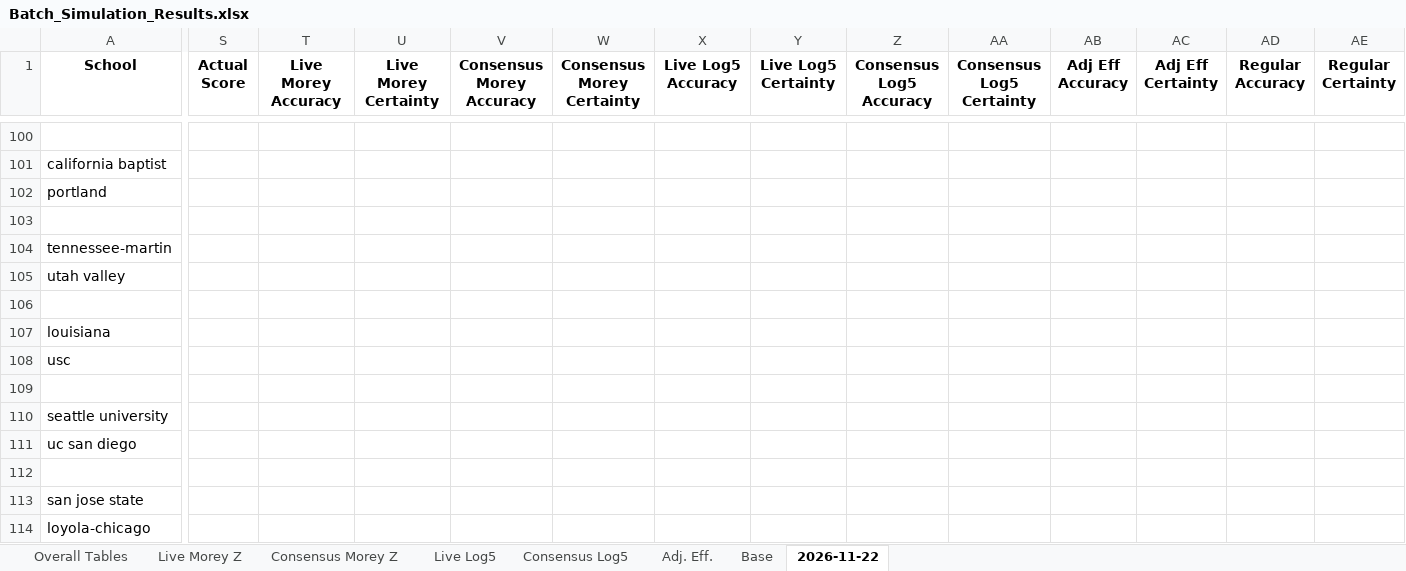
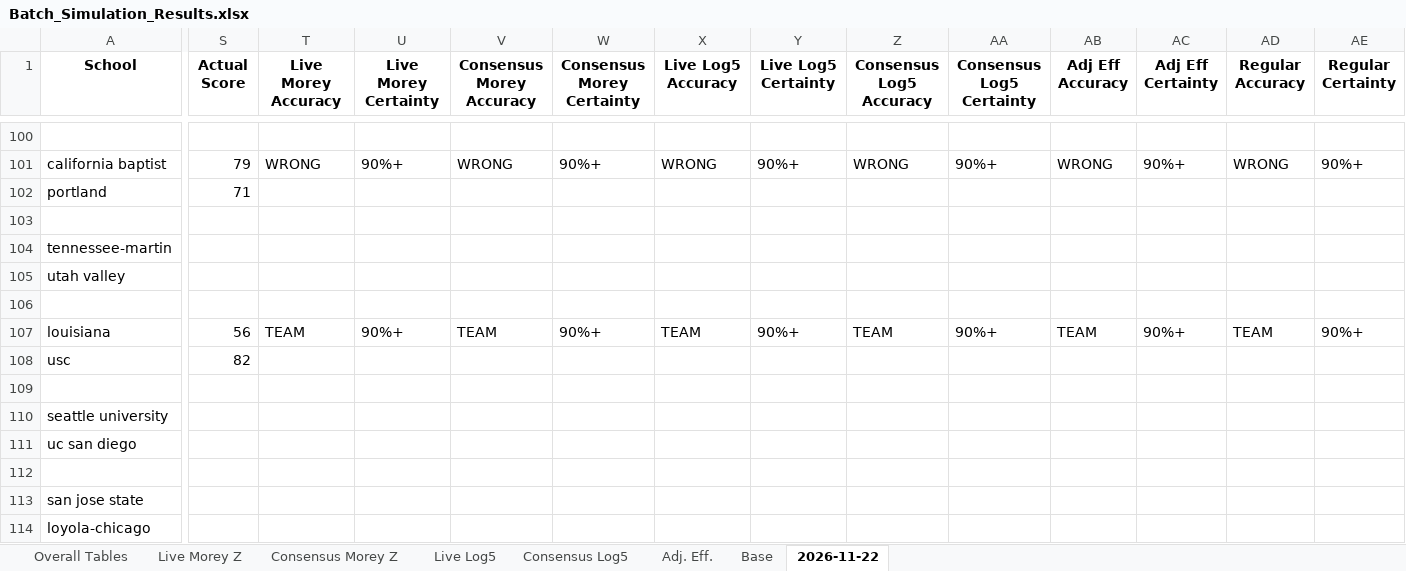
Before and after one commit to atg575/cbb-stats-sim.io, an Excel workbook: Batch_Simulation_Results.xlsx, sheet 2026-11-22, drawn as a sheet; only a part is shown, gaps mark what is left out; values as stored, in another font and other column widths than the file's, no borders; the diff covers the shown part only; the diff names each change by its address in the sheet, - before the commit and + after, or states it on an @@ line.

```diff
--- a/Batch_Simulation_Results.xlsx (sheet 2026-11-22)
+++ b/Batch_Simulation_Results.xlsx (sheet 2026-11-22)
-S101 (Actual Score): (empty)
+S101 (Actual Score): 79
-T101 (Live Morey Accuracy): (empty)
+T101 (Live Morey Accuracy): WRONG
-U101 (Live Morey Certainty): (empty)
+U101 (Live Morey Certainty): 90%+
-V101 (Consensus Morey Accuracy): (empty)
+V101 (Consensus Morey Accuracy): WRONG
-W101 (Consensus Morey Certainty): (empty)
+W101 (Consensus Morey Certainty): 90%+
-X101 (Live Log5 Accuracy): (empty)
+X101 (Live Log5 Accuracy): WRONG
-Y101 (Live Log5 Certainty): (empty)
+Y101 (Live Log5 Certainty): 90%+
-Z101 (Consensus Log5 Accuracy): (empty)
+Z101 (Consensus Log5 Accuracy): WRONG
-AA101 (Consensus Log5 Certainty): (empty)
+AA101 (Consensus Log5 Certainty): 90%+
-AB101 (Adj Eff Accuracy): (empty)
+AB101 (Adj Eff Accuracy): WRONG
-AC101 (Adj Eff Certainty): (empty)
+AC101 (Adj Eff Certainty): 90%+
-AD101 (Regular Accuracy): (empty)
+AD101 (Regular Accuracy): WRONG
-AE101 (Regular Certainty): (empty)
+AE101 (Regular Certainty): 90%+
-S102 (Actual Score): (empty)
+S102 (Actual Score): 71
-S107 (Actual Score): (empty)
+S107 (Actual Score): 56
-T107 (Live Morey Accuracy): (empty)
+T107 (Live Morey Accuracy): TEAM
-U107 (Live Morey Certainty): (empty)
+U107 (Live Morey Certainty): 90%+
-V107 (Consensus Morey Accuracy): (empty)
+V107 (Consensus Morey Accuracy): TEAM
-W107 (Consensus Morey Certainty): (empty)
+W107 (Consensus Morey Certainty): 90%+
-X107 (Live Log5 Accuracy): (empty)
+X107 (Live Log5 Accuracy): TEAM
-Y107 (Live Log5 Certainty): (empty)
+Y107 (Live Log5 Certainty): 90%+
-Z107 (Consensus Log5 Accuracy): (empty)
+Z107 (Consensus Log5 Accuracy): TEAM
-AA107 (Consensus Log5 Certainty): (empty)
+AA107 (Consensus Log5 Certainty): 90%+
-AB107 (Adj Eff Accuracy): (empty)
+AB107 (Adj Eff Accuracy): TEAM
-AC107 (Adj Eff Certainty): (empty)
+AC107 (Adj Eff Certainty): 90%+
-AD107 (Regular Accuracy): (empty)
+AD107 (Regular Accuracy): TEAM
-AE107 (Regular Certainty): (empty)
+AE107 (Regular Certainty): 90%+
-S108 (Actual Score): (empty)
+S108 (Actual Score): 82
```
Also changed, not shown: 28 edited cells elsewhere in this sheet.
